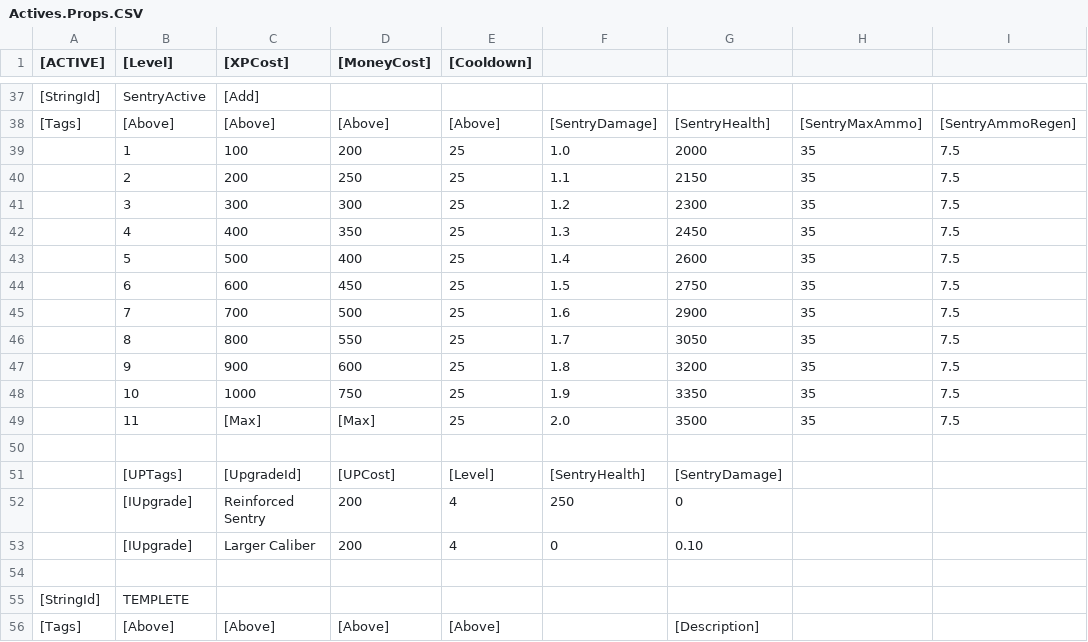
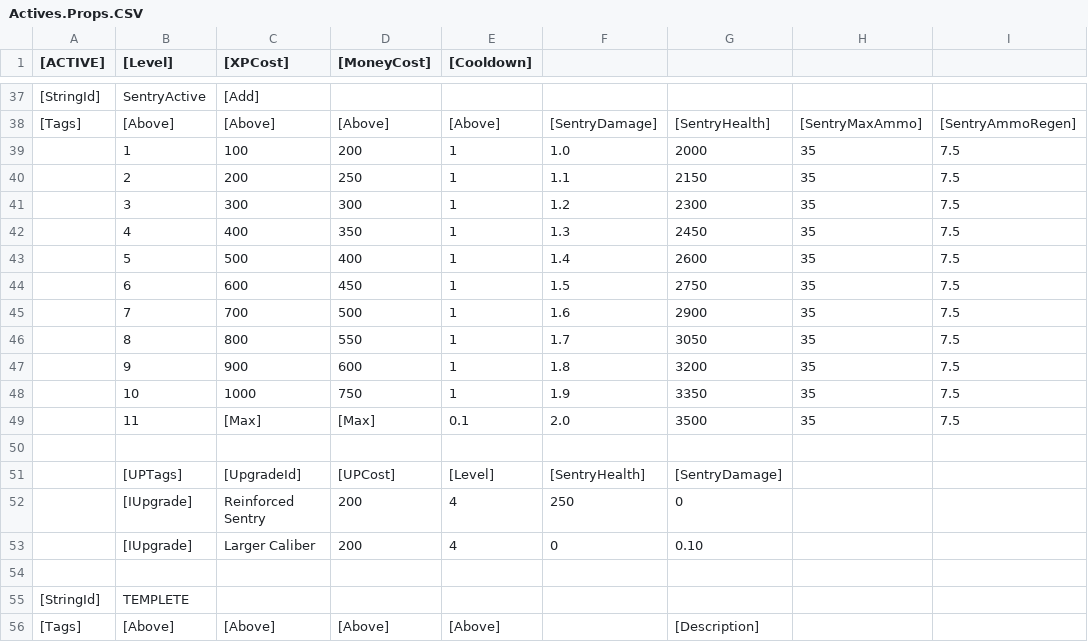
Before and after one commit to zack-sima/Multiplayer-Coop-Shooter, a CSV file: Assets/Scripts/Mechanics/Parsers/GarageCSVs/Actives.Props.CSV, drawn as a sheet; only a part is shown, gaps mark what is left out; the diff names each change by its address in the sheet, - before the commit and + after, or states it on an @@ line.

```diff
--- a/Assets/Scripts/Mechanics/Parsers/GarageCSVs/Actives.Props.CSV
+++ b/Assets/Scripts/Mechanics/Parsers/GarageCSVs/Actives.Props.CSV
-E39:E48 ([Cooldown]): 25
+E39:E48 ([Cooldown]): 1
-E49 ([Cooldown]): 25
+E49 ([Cooldown]): 0.1
```
Also changed, not shown: 3 other files.
